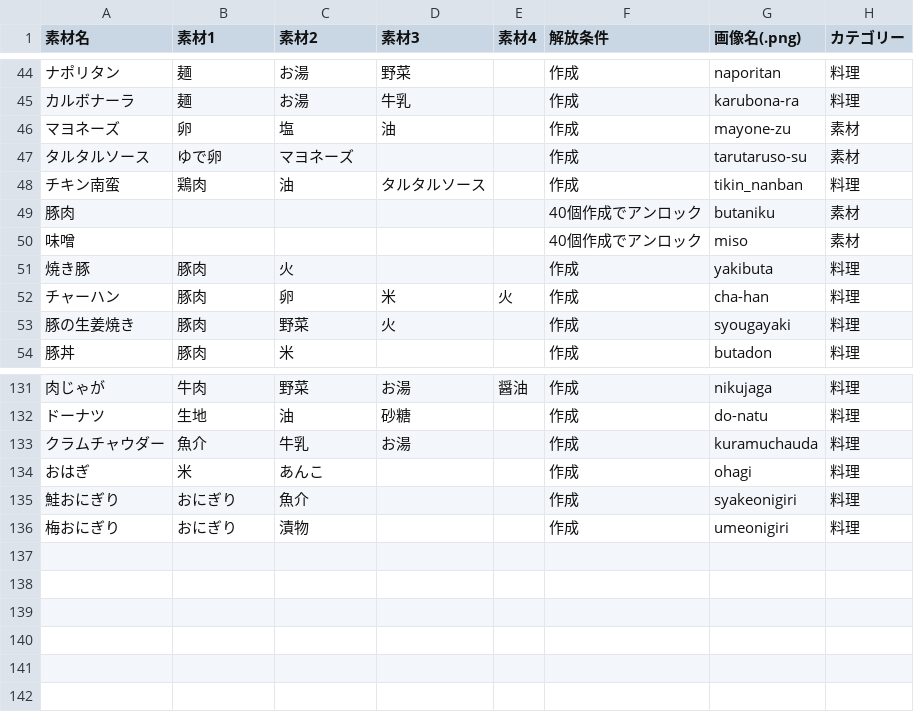
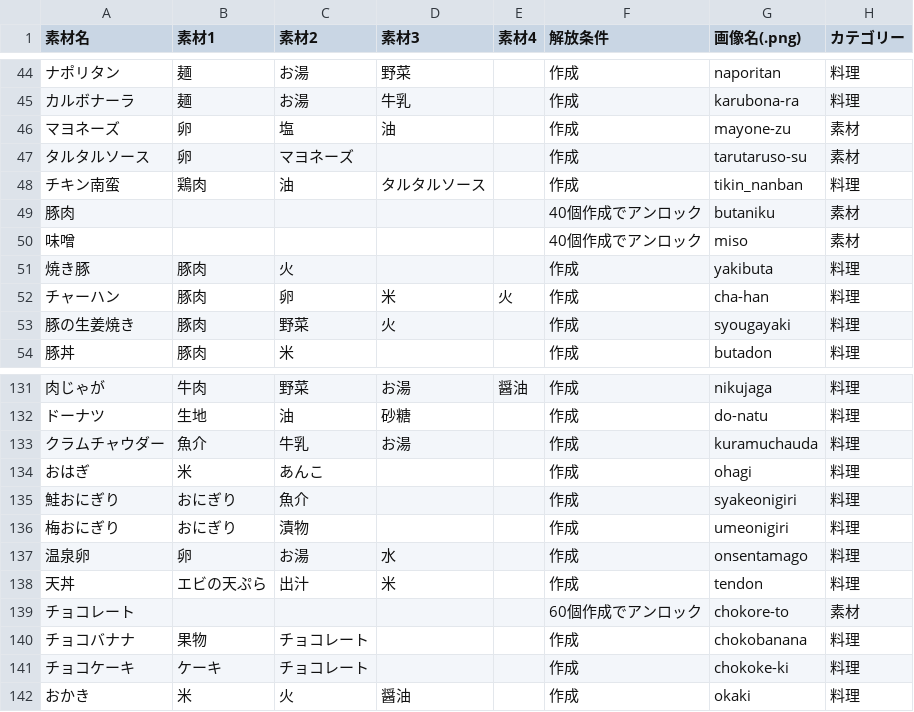
Before and after one commit to TakanaKonbu/alchemist_restaurant, a CSV file: assets/recipe.csv, drawn as a sheet; only a part is shown, gaps mark what is left out.

```diff
--- a/assets/recipe.csv
+++ b/assets/recipe.csv
@@ -46,3 +46,3 @@
 マヨネーズ,卵,塩,油,,作成, mayone-zu,素材
-タルタルソース,ゆで卵,マヨネーズ,,,作成,tarutaruso-su,素材
+タルタルソース,卵,マヨネーズ,,,作成,tarutaruso-su,素材
 チキン南蛮,鶏肉,油,タルタルソース,,作成,tikin_nanban,料理
@@ -136 +136,7 @@
 梅おにぎり,おにぎり,漬物,,,作成,umeonigiri,料理
+温泉卵,卵,お湯,水,,作成,onsentamago,料理
+天丼,エビの天ぷら,出汁,米,,作成,tendon,料理
+チョコレート,,,,,60個作成でアンロック,chokore-to,素材
+チョコバナナ,果物,チョコレート,,,作成,chokobanana,料理
+チョコケーキ,ケーキ,チョコレート,,,作成,chokoke-ki,料理
+おかき,米,火,醤油,,作成,okaki,料理
```
Also changed, not shown: 8 other files.
